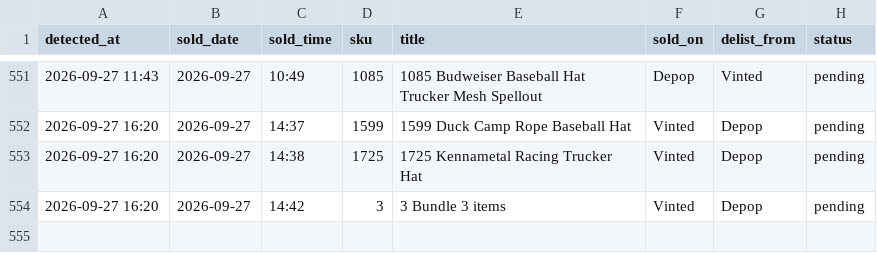
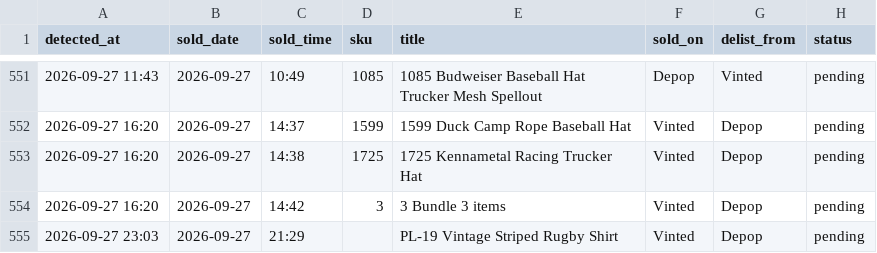
Before and after one commit to notanotherwholesale-sudo/fm-sales-tracker, a CSV file: delist_queue.csv, drawn as a sheet; only a part is shown, gaps mark what is left out; the diff names each change by its address in the sheet, - before the commit and + after, or states it on an @@ line.

Commit message:
data: 2026-09-27 22:03 run

```diff
--- a/delist_queue.csv
+++ b/delist_queue.csv
+row 555: 2026-09-27 23:03 | 2026-09-27 | 21:29 |  | PL-19 Vintage Striped Rugby Shirt | Vinted | Depop | pending
```
Also changed, not shown: fm_sales.csv, 1 other file.
